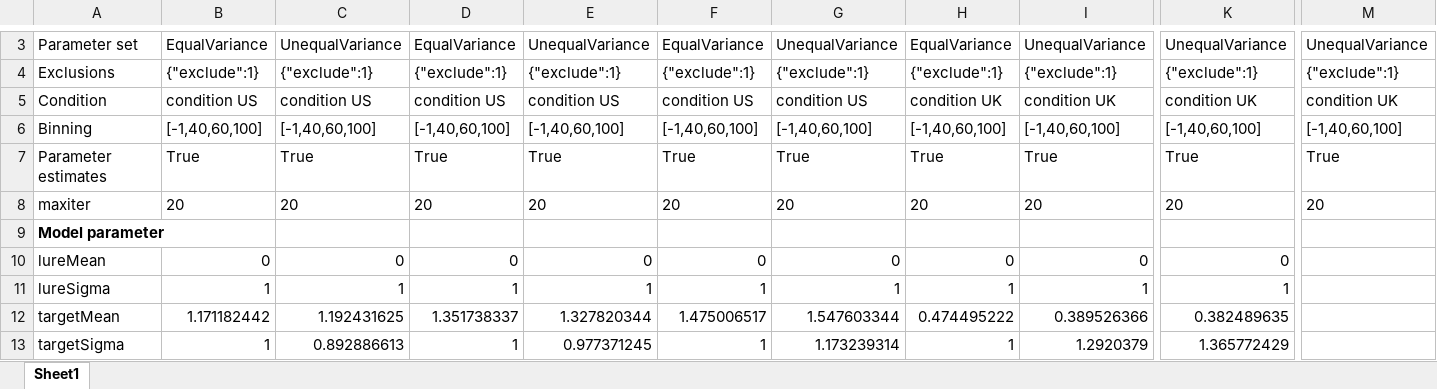
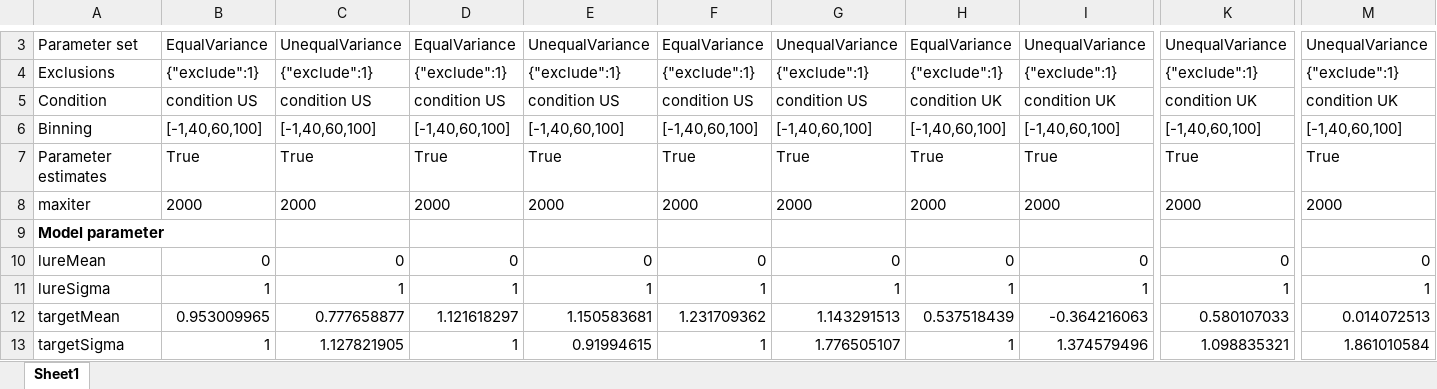
Before and after one commit to lmickes/pyWitness, an Excel workbook: data/published/2016_SealeCarlisle_Mickes/testOutput.xlsx, sheet Sheet1, drawn as a sheet; only a part is shown, gaps mark what is left out; values as stored, in another font and other column widths than the file's, no borders; the diff covers the shown part only; the diff names each change by its address in the sheet, - before the commit and + after, or states it on an @@ line.

```diff
--- a/data/published/2016_SealeCarlisle_Mickes/testOutput.xlsx (sheet Sheet1)
+++ b/data/published/2016_SealeCarlisle_Mickes/testOutput.xlsx (sheet Sheet1)
-B8: 20
+B8: 2000
-C8: 20
+C8: 2000
-D8: 20
+D8: 2000
-E8: 20
+E8: 2000
-F8: 20
+F8: 2000
-G8: 20
+G8: 2000
-H8: 20
+H8: 2000
-I8: 20
+I8: 2000
-K8: 20
+K8: 2000
-M8: 20
+M8: 2000
-M10: (empty)
+M10: 0
-M11: (empty)
+M11: 1
-B12: 1.171182442
+B12: 0.953009965
-C12: 1.192431625
+C12: 0.777658877
-D12: 1.351738337
+D12: 1.121618297
-E12: 1.327820344
+E12: 1.150583681
-F12: 1.475006517
+F12: 1.231709362
-G12: 1.547603344
+G12: 1.143291513
-H12: 0.474495222
+H12: 0.537518439
-I12: 0.389526366
+I12: -0.364216063
-K12: 0.382489635
+K12: 0.580107033
-M12: (empty)
+M12: 0.014072513
-C13: 0.892886613
+C13: 1.127821905
-E13: 0.977371245
+E13: 0.91994615
-G13: 1.173239314
+G13: 1.776505107
-I13: 1.2920379
+I13: 1.374579496
-K13: 1.365772429
+K13: 1.098835321
-M13: (empty)
+M13: 1.861010584
```
Also changed, not shown: 124 edited cells elsewhere in this sheet, 1 other file.
